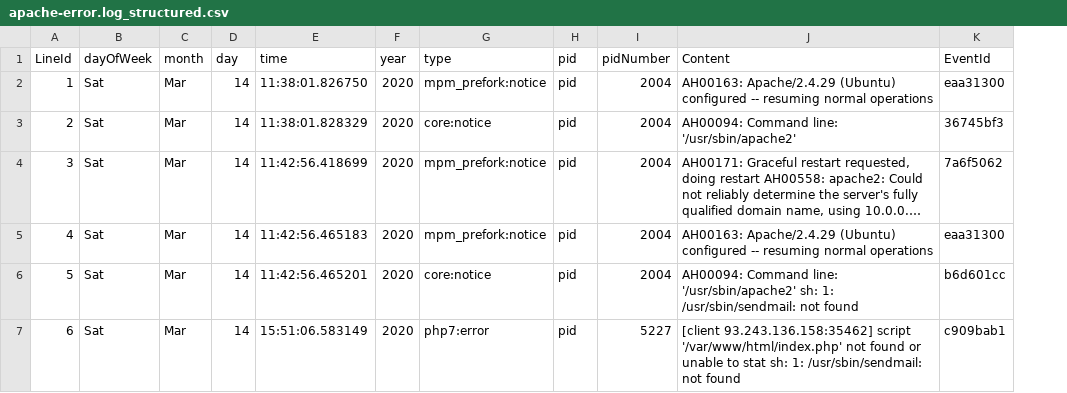
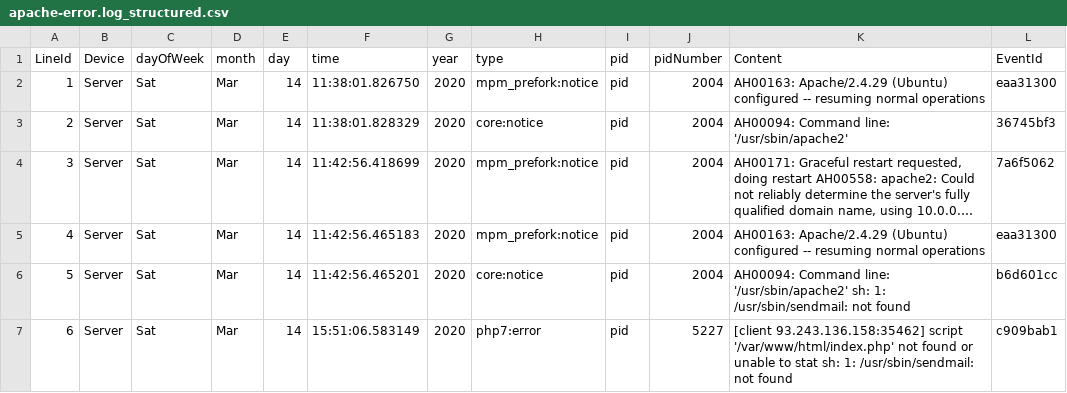
Before and after one commit to sepses/slogert, a CSV file: scenario/input/apache-error.log_structured.csv, drawn as a sheet; only a part is shown; long unchanged cells end in …; the diff names each change by its address in the sheet, - before the commit and + after, or states it on an @@ line.

```diff
--- a/scenario/input/apache-error.log_structured.csv
+++ b/scenario/input/apache-error.log_structured.csv
+column B (Device), rows 2-7: all Server
```
Also changed, not shown: scenario/input/audit.log_templates.csv, scenario/input/vsftpd.log_structured.csv, 2 other files.
